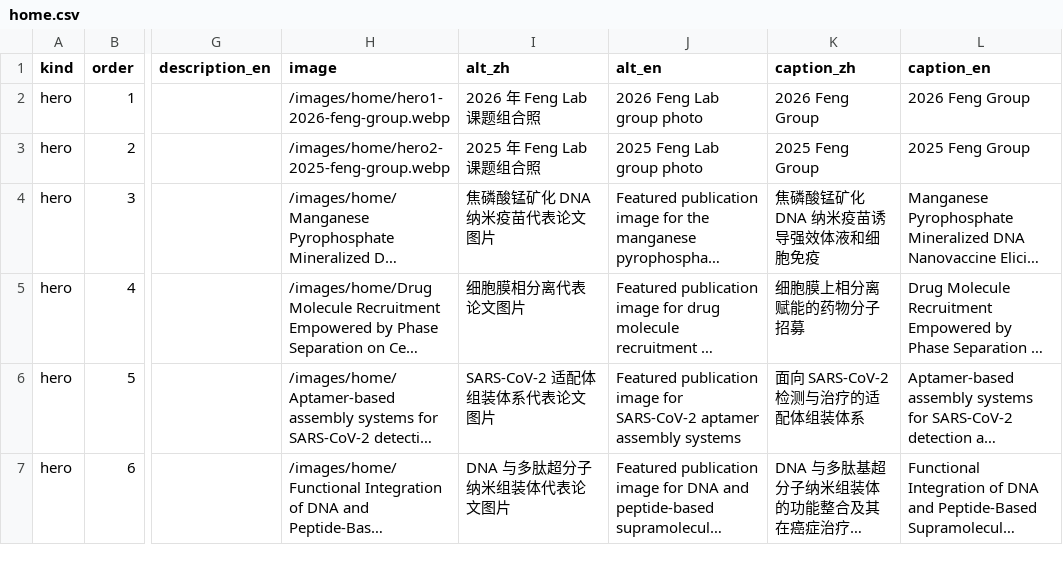
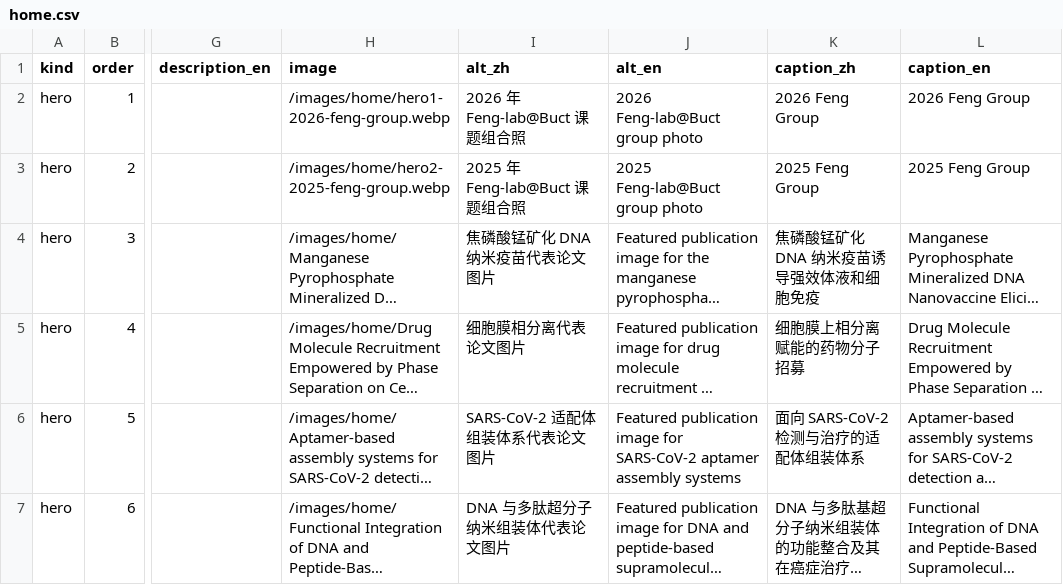
Before and after one commit to sheephjc/Fenglab, a CSV file: src/data/csv/home.csv, drawn as a sheet; only a part is shown, gaps mark what is left out; long unchanged cells end in …; the diff covers the shown part only; the diff names each change by its address in the sheet, - before the commit and + after, or states it on an @@ line.

```diff
--- a/src/data/csv/home.csv
+++ b/src/data/csv/home.csv
-I2 (alt_zh): 2026 年 Feng Lab 课题组合照
+I2 (alt_zh): 2026 年 Feng-lab@Buct 课题组合照
-J2 (alt_en): 2026 Feng Lab group photo
+J2 (alt_en): 2026 Feng-lab@Buct group photo
-I3 (alt_zh): 2025 年 Feng Lab 课题组合照
+I3 (alt_zh): 2025 年 Feng-lab@Buct 课题组合照
-J3 (alt_en): 2025 Feng Lab group photo
+J3 (alt_en): 2025 Feng-lab@Buct group photo
```
Also changed, not shown: 2 added rows and 5 edited cells elsewhere in this file, src/data/csv/contact.csv, src/data/csv/members.csv, 28 other files.
